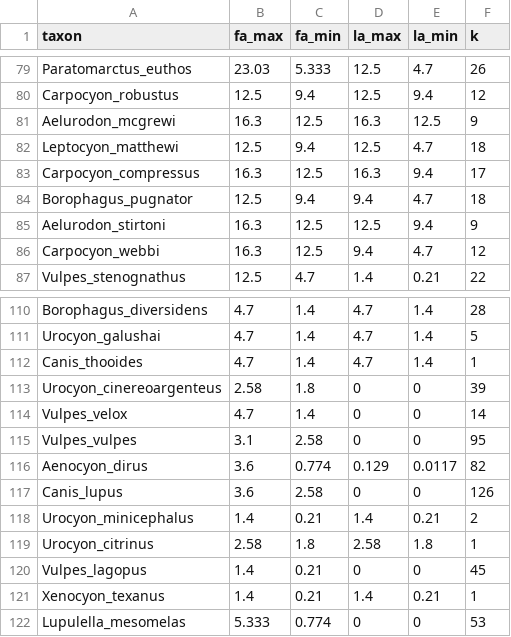
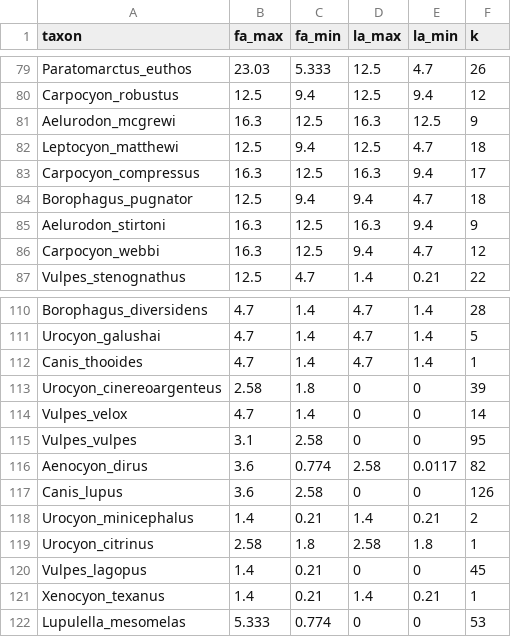
Before and after one commit to brpetrucci/canids_chap2, a TSV file: beast/data/canidae_ranges.tsv, drawn as a sheet; only a part is shown, gaps mark what is left out; the diff covers the shown part only.

```diff
--- a/beast/data/canidae_ranges.tsv
+++ b/beast/data/canidae_ranges.tsv
@@ -84,3 +84,3 @@ Carpocyon_compressus	16.3	12.5	16.3	9.4	17
 Borophagus_pugnator	12.5	9.4	9.4	4.7	18
-Aelurodon_stirtoni	16.3	12.5	12.5	9.4	9
+Aelurodon_stirtoni	16.3	12.5	16.3	9.4	9
 Carpocyon_webbi	16.3	12.5	9.4	4.7	12
@@ -115,3 +115,3 @@ Vulpes_velox	4.7	1.4	0	0	14
 Vulpes_vulpes	3.1	2.58	0	0	95
-Aenocyon_dirus	3.6	0.774	0.129	0.0117	82
+Aenocyon_dirus	3.6	0.774	2.58	0.0117	82
 Canis_lupus	3.6	2.58	0	0	126
```
Also changed, not shown: 28 edited cells elsewhere in this file, beast/data/ftrd_canidae_ranges.tsv, 5 other files.
